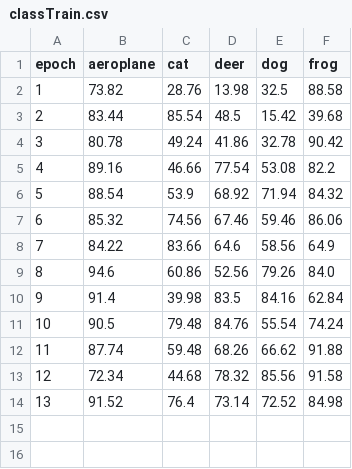
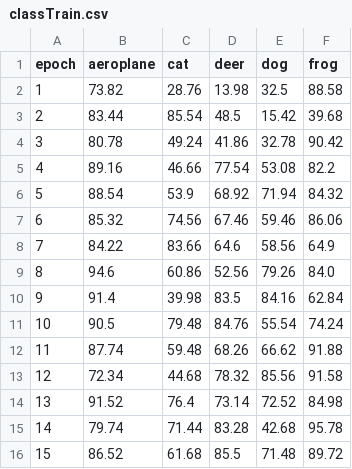
Before and after one commit to tarunprasadoff/Deep-Learning, a CSV file: Assignment_1/1/FC_Layers/Results/1FC/classTrain.csv, drawn as a sheet; the diff names each change by its address in the sheet, - before the commit and + after, or states it on an @@ line.

Commit message:
Train-Data-Backup-14-10-2020

```diff
--- a/Assignment_1/1/FC_Layers/Results/1FC/classTrain.csv
+++ b/Assignment_1/1/FC_Layers/Results/1FC/classTrain.csv
+row 15: 14 | 79.74 | 71.44 | 83.28 | 42.68 | 95.78
+row 16: 15 | 86.52 | 61.68 | 85.5 | 71.48 | 89.72
```
Also changed, not shown: Assignment_1/1/CNN_Layers/Results/3CNN/classTrain.csv, Assignment_1/1/FC_Layers/Results/2FC/classTrain.csv, 5 other files.
